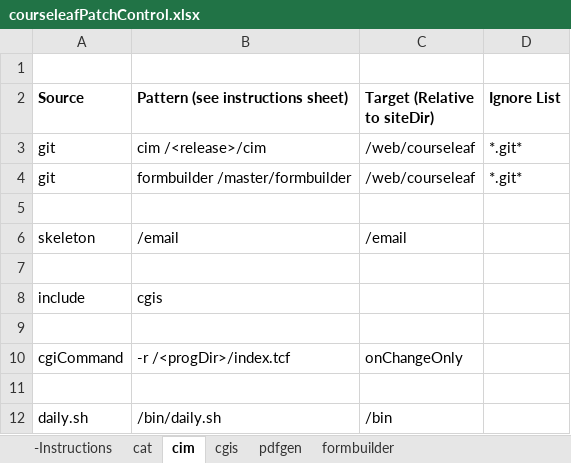
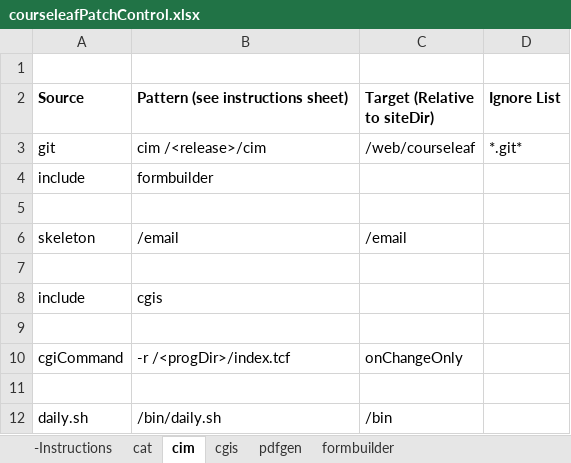
Before and after one commit to scudiero/tools, an Excel workbook: workbooks/courseleafPatchControl.xlsx, sheet cim, drawn as a sheet; values as stored, in another font and other column widths than the file's, no borders; removed rows and columns are numbered as before the commit, all else as after; the diff names each change by its address in the sheet, - before the commit and + after, or states it on an @@ line.

Commit message:
Updtated to inclue the formbuilder sub product instead of hardcoding

```diff
--- a/workbooks/courseleafPatchControl.xlsx (sheet cim)
+++ b/workbooks/courseleafPatchControl.xlsx (sheet cim)
-row 4: git | formbuilder /master/formbuilder | /web/courseleaf | *.git*
+row 4: include | formbuilder
```
Also changed, not shown: sheet cat.
